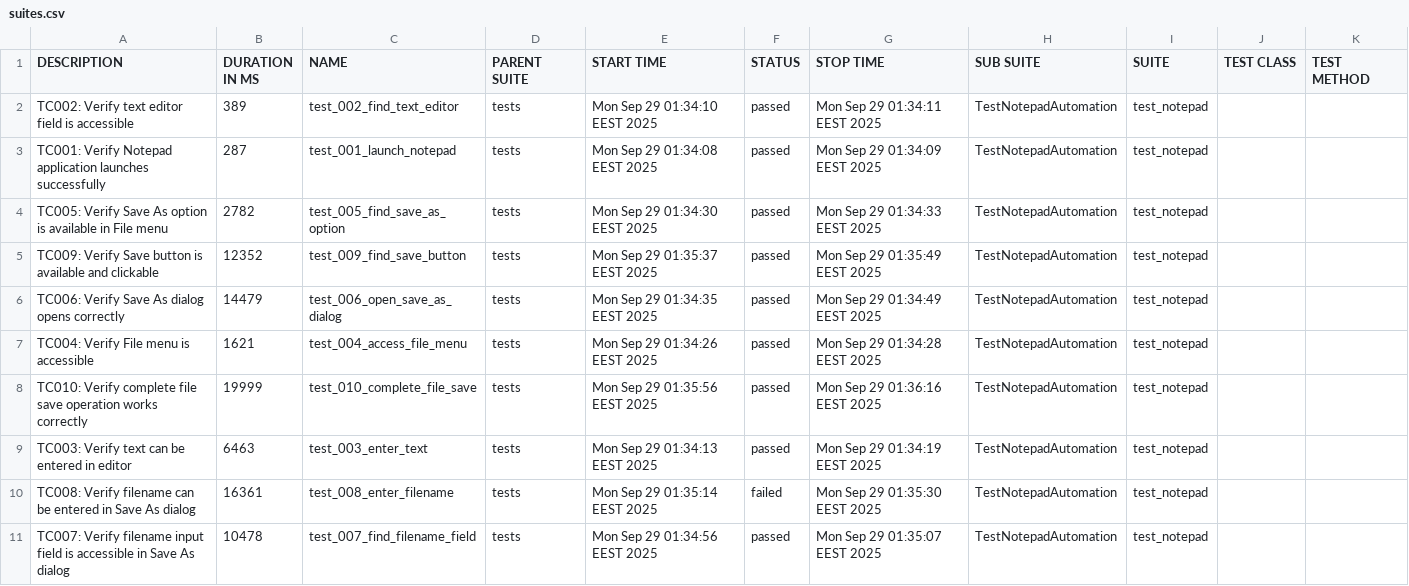
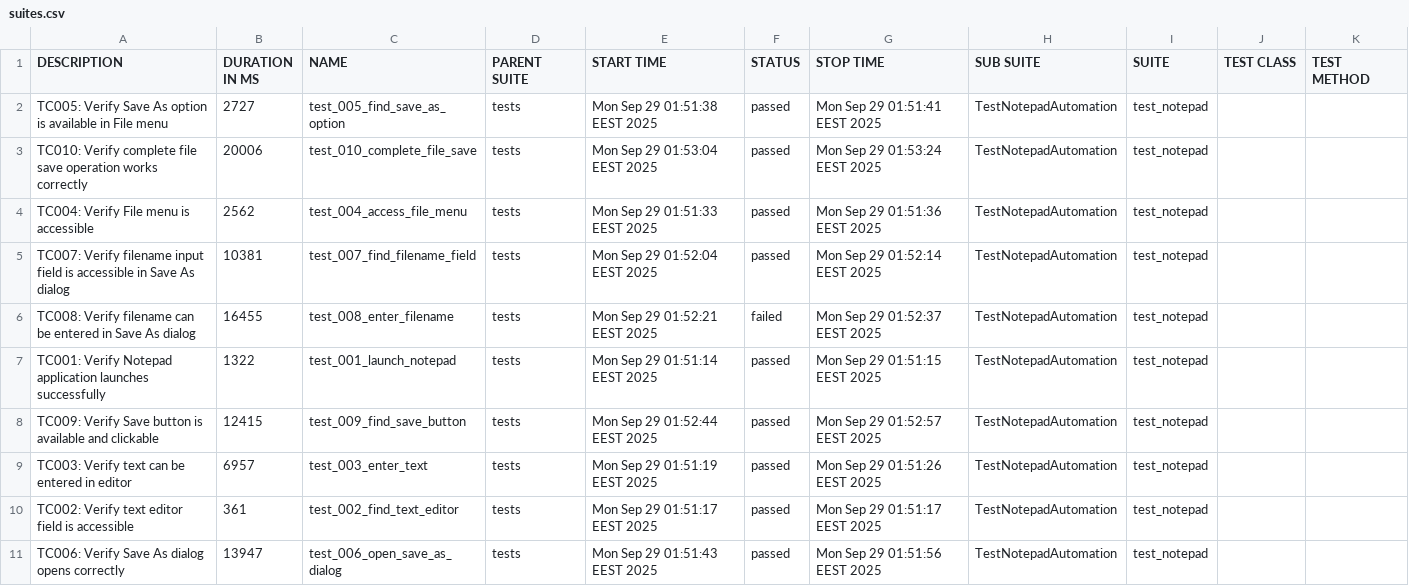
Before and after one commit to teppoaland/git_storage, a CSV file: allure-history/notepad-tests/data/suites.csv, drawn as a sheet.

Commit message:
Update notepad tests and Allure report - Build 20250928.58

```diff
--- a/allure-history/notepad-tests/data/suites.csv
+++ b/allure-history/notepad-tests/data/suites.csv
@@ -1,11 +1,11 @@
 "DESCRIPTION","DURATION IN MS","NAME","PARENT SUITE","START TIME","STATUS","STOP TIME","SUB SUITE","SUITE","TEST CLASS","TEST METHOD"
-"TC002: Verify text editor field is accessible","389","test_002_find_text_editor","tests","Mon Sep 29 01:34:10 EEST 2025","passed","Mon Sep 29 01:34:11 EEST 2025","TestNotepadAutomation","test_notepad","",""
-"TC001: Verify Notepad application launches successfully","287","test_001_launch_notepad","tests","Mon Sep 29 01:34:08 EEST 2025","passed","Mon Sep 29 01:34:09 EEST 2025","TestNotepadAutomation","test_notepad","",""
-"TC005: Verify Save As option is available in File menu","2782","test_005_find_save_as_option","tests","Mon Sep 29 01:34:30 EEST 2025","passed","Mon Sep 29 01:34:33 EEST 2025","TestNotepadAutomation","test_notepad","",""
-"TC009: Verify Save button is available and clickable","12352","test_009_find_save_button","tests","Mon Sep 29 01:35:37 EEST 2025","passed","Mon Sep 29 01:35:49 EEST 2025","TestNotepadAutomation","test_notepad","",""
-"TC006: Verify Save As dialog opens correctly","14479","test_006_open_save_as_dialog","tests","Mon Sep 29 01:34:35 EEST 2025","passed","Mon Sep 29 01:34:49 EEST 2025","TestNotepadAutomation","test_notepad","",""
-"TC004: Verify File menu is accessible","1621","test_004_access_file_menu","tests","Mon Sep 29 01:34:26 EEST 2025","passed","Mon Sep 29 01:34:28 EEST 2025","TestNotepadAutomation","test_notepad","",""
-"TC010: Verify complete file save operation works correctly","19999","test_010_complete_file_save","tests","Mon Sep 29 01:35:56 EEST 2025","passed","Mon Sep 29 01:36:16 EEST 2025","TestNotepadAutomation","test_notepad","",""
-"TC003: Verify text can be entered in editor","6463","test_003_enter_text","tests","Mon Sep 29 01:34:13 EEST 2025","passed","Mon Sep 29 01:34:19 EEST 2025","TestNotepadAutomation","test_notepad","",""
-"TC008: Verify filename can be entered in Save As dialog","16361","test_008_enter_filename","tests","Mon Sep 29 01:35:14 EEST 2025","failed","Mon Sep 29 01:35:30 EEST 2025","TestNotepadAutomation","test_notepad","",""
-"TC007: Verify filename input field is accessible in Save As dialog","10478","test_007_find_filename_field","tests","Mon Sep 29 01:34:56 EEST 2025","passed","Mon Sep 29 01:35:07 EEST 2025","TestNotepadAutomation","test_notepad","",""
+"TC005: Verify Save As option is available in File menu","2727","test_005_find_save_as_option","tests","Mon Sep 29 01:51:38 EEST 2025","passed","Mon Sep 29 01:51:41 EEST 2025","TestNotepadAutomation","test_notepad","",""
+"TC010: Verify complete file save operation works correctly","20006","test_010_complete_file_save","tests","Mon Sep 29 01:53:04 EEST 2025","passed","Mon Sep 29 01:53:24 EEST 2025","TestNotepadAutomation","test_notepad","",""
+"TC004: Verify File menu is accessible","2562","test_004_access_file_menu","tests","Mon Sep 29 01:51:33 EEST 2025","passed","Mon Sep 29 01:51:36 EEST 2025","TestNotepadAutomation","test_notepad","",""
+"TC007: Verify filename input field is accessible in Save As dialog","10381","test_007_find_filename_field","tests","Mon Sep 29 01:52:04 EEST 2025","passed","Mon Sep 29 01:52:14 EEST 2025","TestNotepadAutomation","test_notepad","",""
+"TC008: Verify filename can be entered in Save As dialog","16455","test_008_enter_filename","tests","Mon Sep 29 01:52:21 EEST 2025","failed","Mon Sep 29 01:52:37 EEST 2025","TestNotepadAutomation","test_notepad","",""
+"TC001: Verify Notepad application launches successfully","1322","test_001_launch_notepad","tests","Mon Sep 29 01:51:14 EEST 2025","passed","Mon Sep 29 01:51:15 EEST 2025","TestNotepadAutomation","test_notepad","",""
+"TC009: Verify Save button is available and clickable","12415","test_009_find_save_button","tests","Mon Sep 29 01:52:44 EEST 2025","passed","Mon Sep 29 01:52:57 EEST 2025","TestNotepadAutomation","test_notepad","",""
+"TC003: Verify text can be entered in editor","6957","test_003_enter_text","tests","Mon Sep 29 01:51:19 EEST 2025","passed","Mon Sep 29 01:51:26 EEST 2025","TestNotepadAutomation","test_notepad","",""
+"TC002: Verify text editor field is accessible","361","test_002_find_text_editor","tests","Mon Sep 29 01:51:17 EEST 2025","passed","Mon Sep 29 01:51:17 EEST 2025","TestNotepadAutomation","test_notepad","",""
+"TC006: Verify Save As dialog opens correctly","13947","test_006_open_save_as_dialog","tests","Mon Sep 29 01:51:43 EEST 2025","passed","Mon Sep 29 01:51:56 EEST 2025","TestNotepadAutomation","test_notepad","",""
```
Also changed, not shown: 37 other files.
